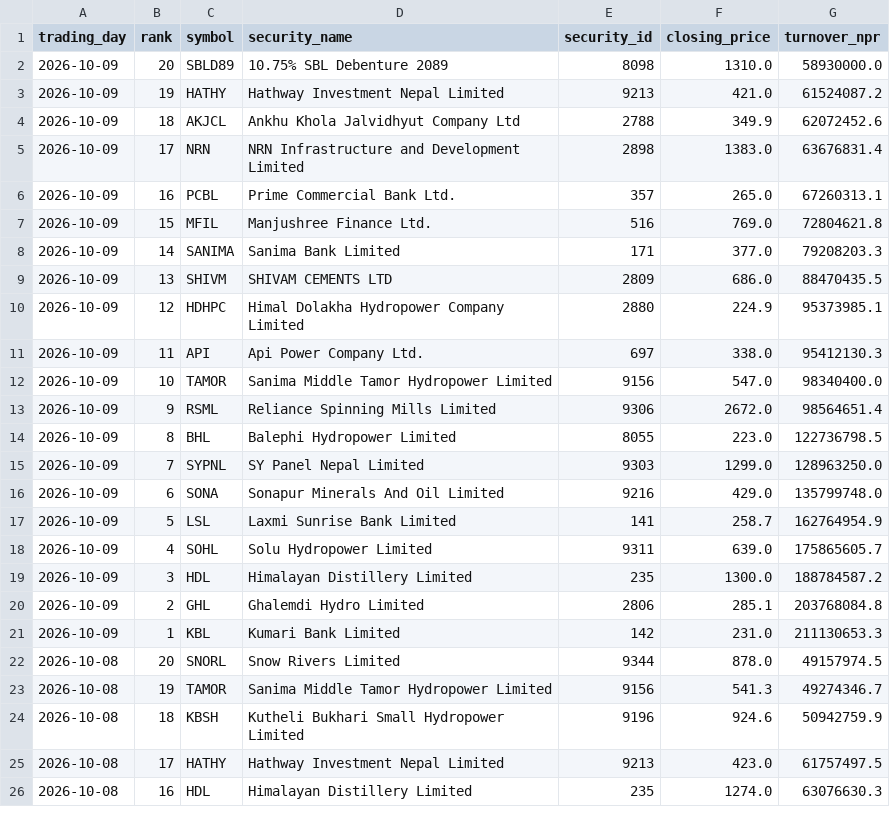
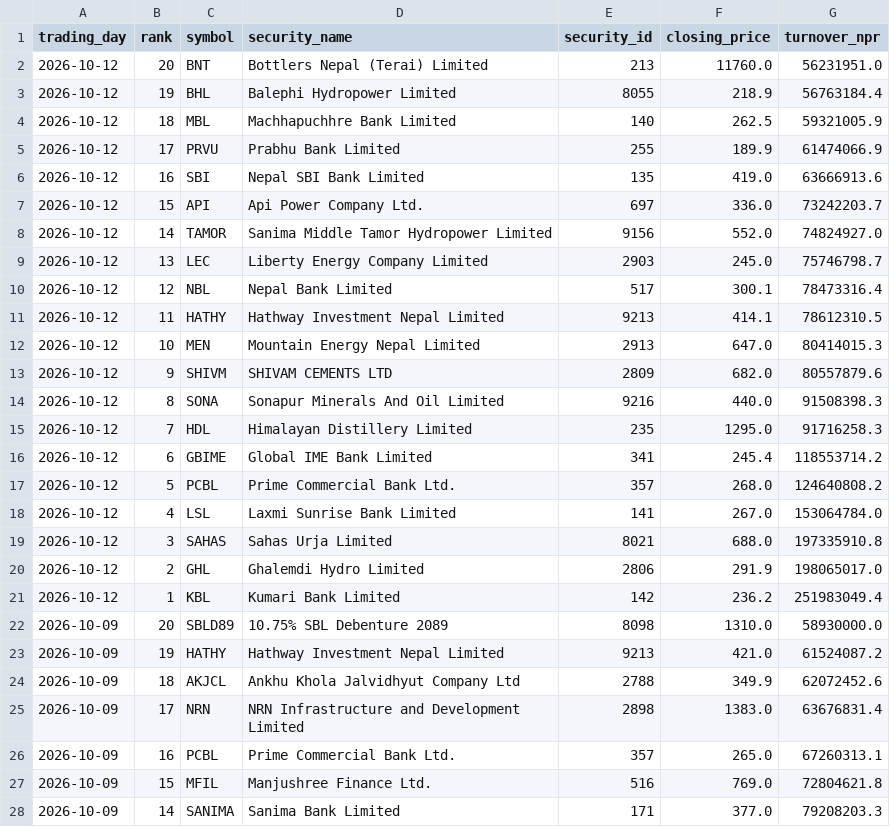
Before and after one commit to h0miez4evr/Nepse_automation, a CSV file: nepse_data/nepse_top20_turnover.csv, drawn as a sheet; only a part is shown; the shorter side is filled out with more unchanged rows; the diff names each change by its address in the sheet, - before the commit and + after, or states it on an @@ line.

```diff
--- a/nepse_data/nepse_top20_turnover.csv
+++ b/nepse_data/nepse_top20_turnover.csv
+row 2: 2026-10-12 | 20 | BNT | Bottlers Nepal (Terai) Limited | 213 | 11760.0 | 56231951.0
+row 3: 2026-10-12 | 19 | BHL | Balephi Hydropower Limited | 8055 | 218.9 | 56763184.4
+row 4: 2026-10-12 | 18 | MBL | Machhapuchhre Bank Limited | 140 | 262.5 | 59321005.9
+row 5: 2026-10-12 | 17 | PRVU | Prabhu Bank Limited | 255 | 189.9 | 61474066.9
+row 6: 2026-10-12 | 16 | SBI | Nepal SBI Bank Limited | 135 | 419.0 | 63666913.6
+row 7: 2026-10-12 | 15 | API | Api Power Company Ltd. | 697 | 336.0 | 73242203.7
+row 8: 2026-10-12 | 14 | TAMOR | Sanima Middle Tamor Hydropower Limited | 9156 | 552.0 | 74824927.0
+row 9: 2026-10-12 | 13 | LEC | Liberty Energy Company Limited | 2903 | 245.0 | 75746798.7
+row 10: 2026-10-12 | 12 | NBL | Nepal Bank Limited | 517 | 300.1 | 78473316.4
+row 11: 2026-10-12 | 11 | HATHY | Hathway Investment Nepal Limited | 9213 | 414.1 | 78612310.5
+row 12: 2026-10-12 | 10 | MEN | Mountain Energy Nepal Limited | 2913 | 647.0 | 80414015.3
+row 13: 2026-10-12 | 9 | SHIVM | SHIVAM CEMENTS LTD | 2809 | 682.0 | 80557879.6
+row 14: 2026-10-12 | 8 | SONA | Sonapur Minerals And Oil Limited | 9216 | 440.0 | 91508398.3
+row 15: 2026-10-12 | 7 | HDL | Himalayan Distillery Limited | 235 | 1295.0 | 91716258.3
+row 16: 2026-10-12 | 6 | GBIME | Global IME Bank Limited | 341 | 245.4 | 118553714.2
+row 17: 2026-10-12 | 5 | PCBL | Prime Commercial Bank Ltd. | 357 | 268.0 | 124640808.2
+row 18: 2026-10-12 | 4 | LSL | Laxmi Sunrise Bank Limited | 141 | 267.0 | 153064784.0
+row 19: 2026-10-12 | 3 | SAHAS | Sahas Urja Limited | 8021 | 688.0 | 197335910.8
+row 20: 2026-10-12 | 2 | GHL | Ghalemdi Hydro Limited | 2806 | 291.9 | 198065017.0
+row 21: 2026-10-12 | 1 | KBL | Kumari Bank Limited | 142 | 236.2 | 251983049.4
```
Also changed, not shown: nepse_data/nepse_top20_gainers.csv, nepse_data/nepse_top20_relative_strength.csv, 2 other files.
